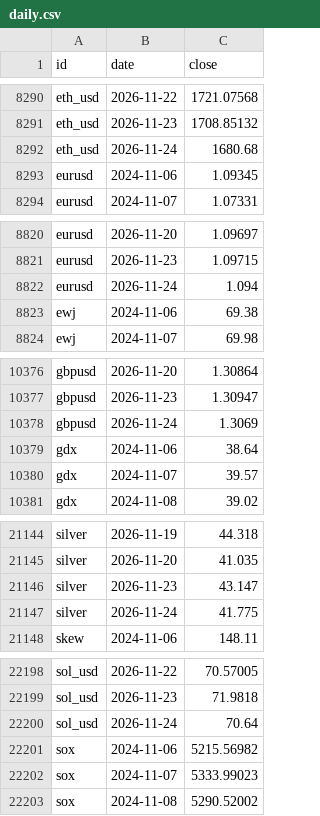
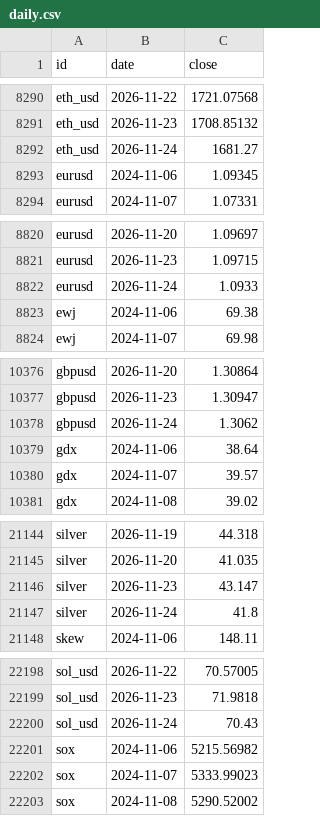
Before and after one commit to DennyTLYang666/economic, a CSV file: data/series/daily.csv, drawn as a sheet; only a part is shown, gaps mark what is left out; the diff covers the shown part only.

Commit message:
data: daily 2026-11-24 18:39

```diff
--- a/data/series/daily.csv
+++ b/data/series/daily.csv
@@ -8291,3 +8291,3 @@ eth_usd,2026-11-22,1721.07568
 eth_usd,2026-11-23,1708.85132
-eth_usd,2026-11-24,1680.68
+eth_usd,2026-11-24,1681.27
 eurusd,2024-11-06,1.09345
@@ -8821,3 +8821,3 @@ eurusd,2026-11-20,1.09697
 eurusd,2026-11-23,1.09715
-eurusd,2026-11-24,1.094
+eurusd,2026-11-24,1.0933
 ewj,2024-11-06,69.38
@@ -10377,3 +10377,3 @@ gbpusd,2026-11-20,1.30864
 gbpusd,2026-11-23,1.30947
-gbpusd,2026-11-24,1.3069
+gbpusd,2026-11-24,1.3062
 gdx,2024-11-06,38.64
@@ -21146,3 +21146,3 @@ silver,2026-11-20,41.035
 silver,2026-11-23,43.147
-silver,2026-11-24,41.775
+silver,2026-11-24,41.8
 skew,2024-11-06,148.11
@@ -22199,3 +22199,3 @@ sol_usd,2026-11-22,70.57005
 sol_usd,2026-11-23,71.9818
-sol_usd,2026-11-24,70.64
+sol_usd,2026-11-24,70.43
 sox,2024-11-06,5215.56982
```
Also changed, not shown: 19 edited cells elsewhere in this file, data/series/fund_nav.csv, 23 other files.
